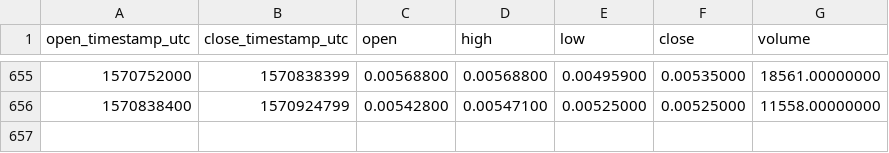
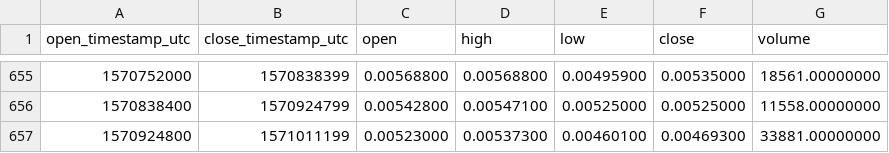
Before and after one commit to cryptobigbro/binance-NAVBNB, a CSV file: binance-NAVBNB-1d.csv, drawn as a sheet; only a part is shown, gaps mark what is left out; the diff names each change by its address in the sheet, - before the commit and + after, or states it on an @@ line.

Commit message:
Update OHLCV data.

```diff
--- a/binance-NAVBNB-1d.csv
+++ b/binance-NAVBNB-1d.csv
+row 657: 1570924800 | 1571011199 | 0.00523000 | 0.00537300 | 0.00460100 | 0.00469300 | 33881.00000000
```
Also changed, not shown: 1 other file.
